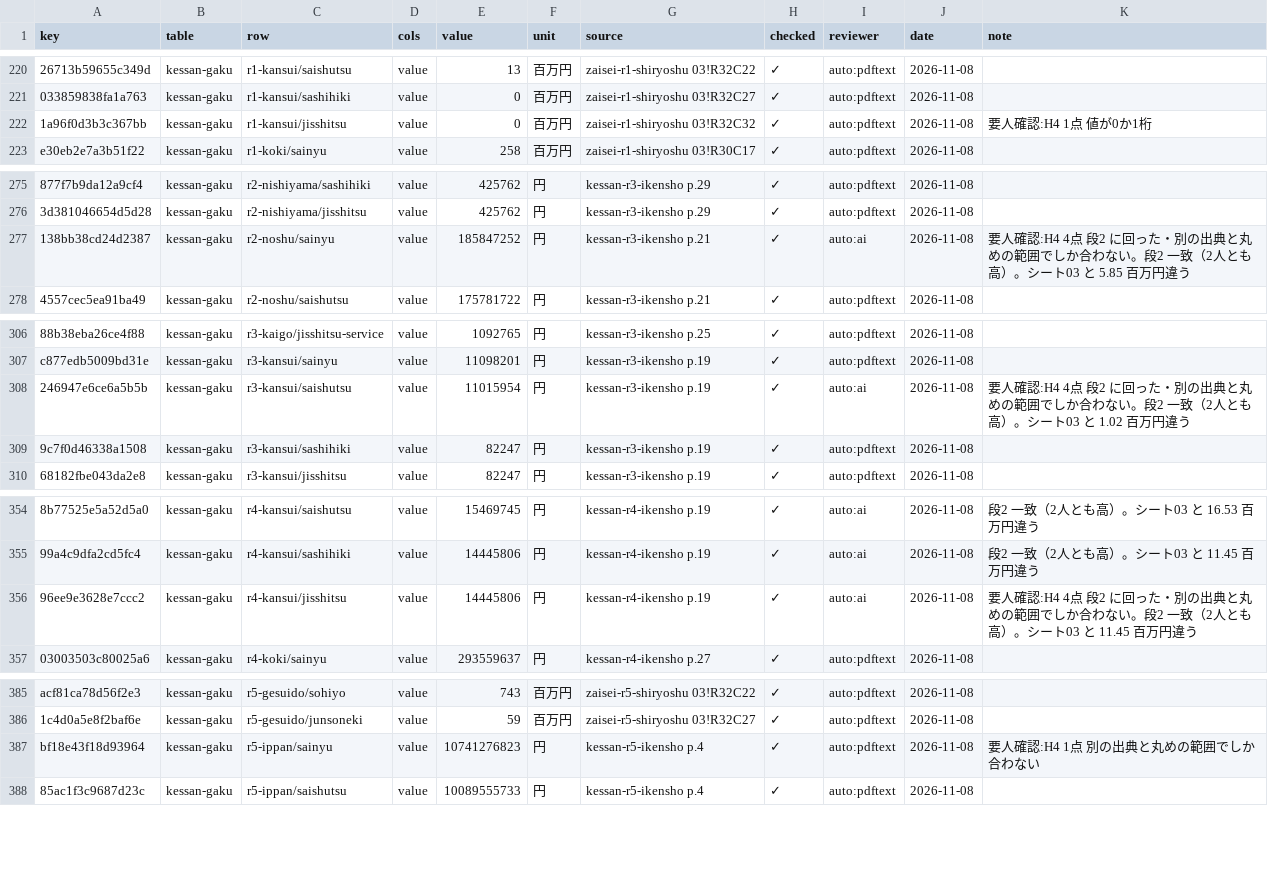
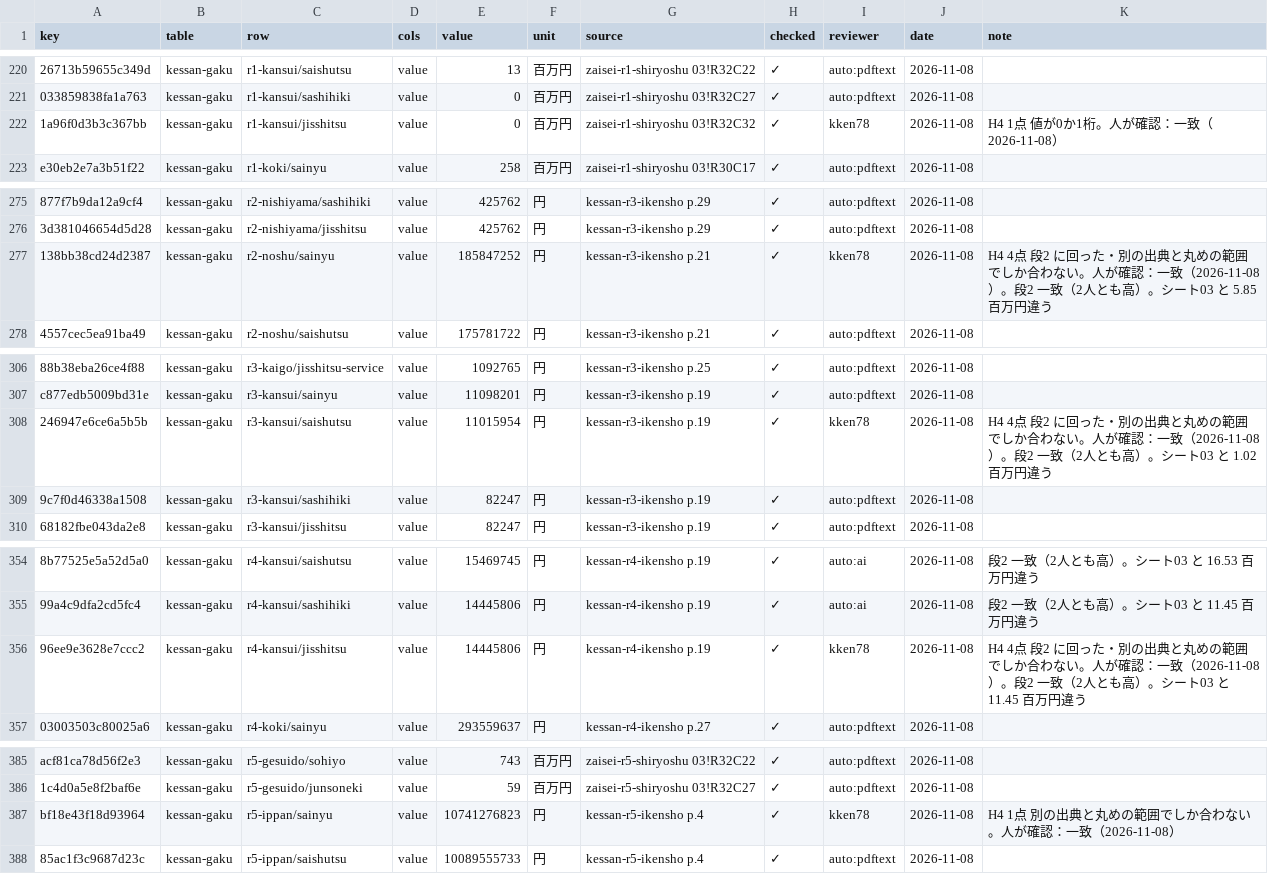
Before and after one commit to kken78/hino-town-docs, a TSV file: data/struct/audit/kessan.tsv, drawn as a sheet; only a part is shown, gaps mark what is left out; the diff covers the shown part only; the diff names each change by its address in the sheet, - before the commit and + after, or states it on an @@ line.

```diff
--- a/data/struct/audit/kessan.tsv
+++ b/data/struct/audit/kessan.tsv
-I222 (reviewer): auto:pdftext
+I222 (reviewer): kken78
-K222 (note): 要人確認:H4 1点 値が0か1桁
+K222 (note): H4 1点 値が0か1桁。人が確認：一致（2026-11-08）
-I277 (reviewer): auto:ai
+I277 (reviewer): kken78
-K277 (note): 要人確認:H4 4点 段2 に回った・別の出典と丸めの範囲でしか合わない。段2 一…
+K277 (note): H4 4点 段2 に回った・別の出典と丸めの範囲でしか合わない。人が確認：一致（2026-11-08）。段2 一…
-I308 (reviewer): auto:ai
+I308 (reviewer): kken78
-K308 (note): 要人確認:H4 4点 段2 に回った・別の出典と丸めの範囲でしか合わない。段2 一…
+K308 (note): H4 4点 段2 に回った・別の出典と丸めの範囲でしか合わない。人が確認：一致（2026-11-08）。段2 一…
-I356 (reviewer): auto:ai
+I356 (reviewer): kken78
-K356 (note): 要人確認:H4 4点 段2 に回った・別の出典と丸めの範囲でしか合わない。段2 一…
+K356 (note): H4 4点 段2 に回った・別の出典と丸めの範囲でしか合わない。人が確認：一致（2026-11-08）。段2 一…
-I387 (reviewer): auto:pdftext
+I387 (reviewer): kken78
-K387 (note): 要人確認:H4 1点 別の出典と丸めの範囲でしか合わない
+K387 (note): H4 1点 別の出典と丸めの範囲でしか合わない。人が確認：一致（2026-11-08）
```
Also changed, not shown: 46 edited cells elsewhere in this file.
